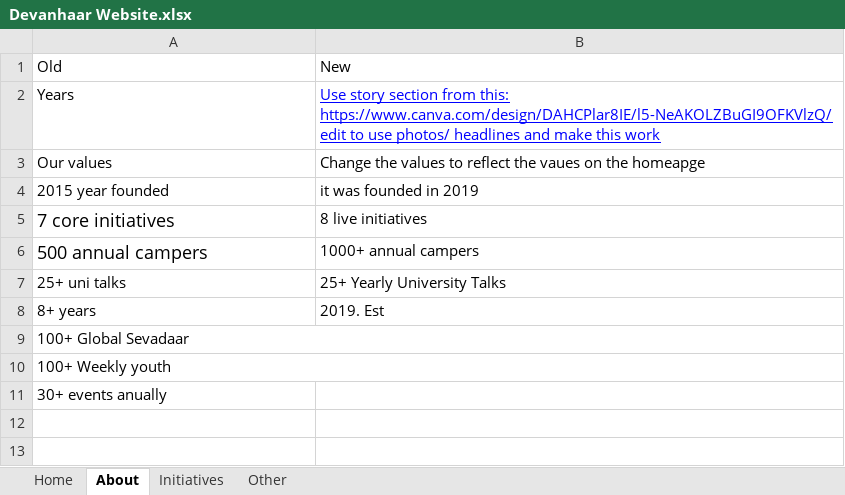
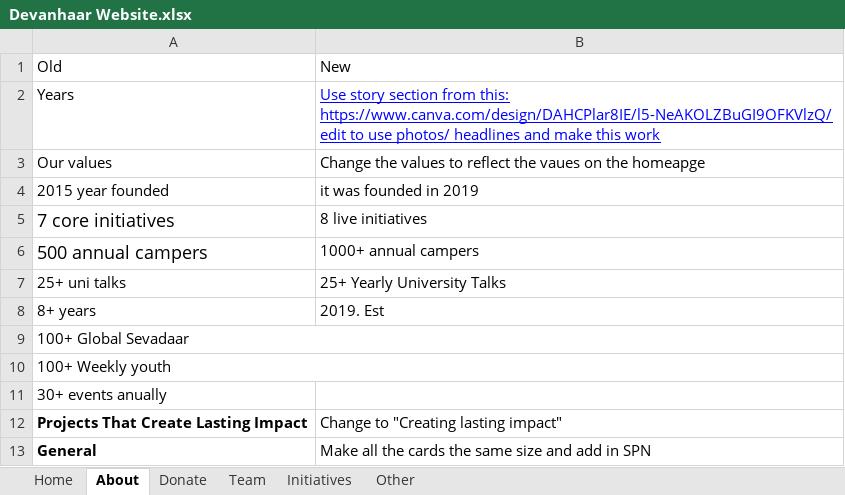
Before and after one commit to Navjotsingh09/devanhar, an Excel workbook: Devanhaar Website.xlsx, sheet About, drawn as a sheet; values as stored, in another font and other column widths than the file's, no borders; charts and pictures not drawn; the diff names each change by its address in the sheet, - before the commit and + after, or states it on an @@ line.

Commit message:
Batch content updates from spreadsheet: reorder values (D/El/Em/C), remove LogoTicker, foundation→charity number, media logos removed, TikTok→LinkedIn, navbar updated (Events added, Foundation/Media removed, Contact→#contact), SPN initiative added, insight tabs→4 values, team subtitle updated, events page created, team page values→DEEC, 8→9 initiatives count, heading→Creating Lasting Impact

```diff
--- a/Devanhaar Website.xlsx (sheet About)
+++ b/Devanhaar Website.xlsx (sheet About)
+sheet tab: Donate
+sheet tab: Team
+row 12: Projects That Create Lasting Impact | Change to "Creating lasting impact"
+row 13: General | Make all the cards the same size and add in SPN
```
Also changed, not shown: sheet Home, charts or pictures, 15 other files.
